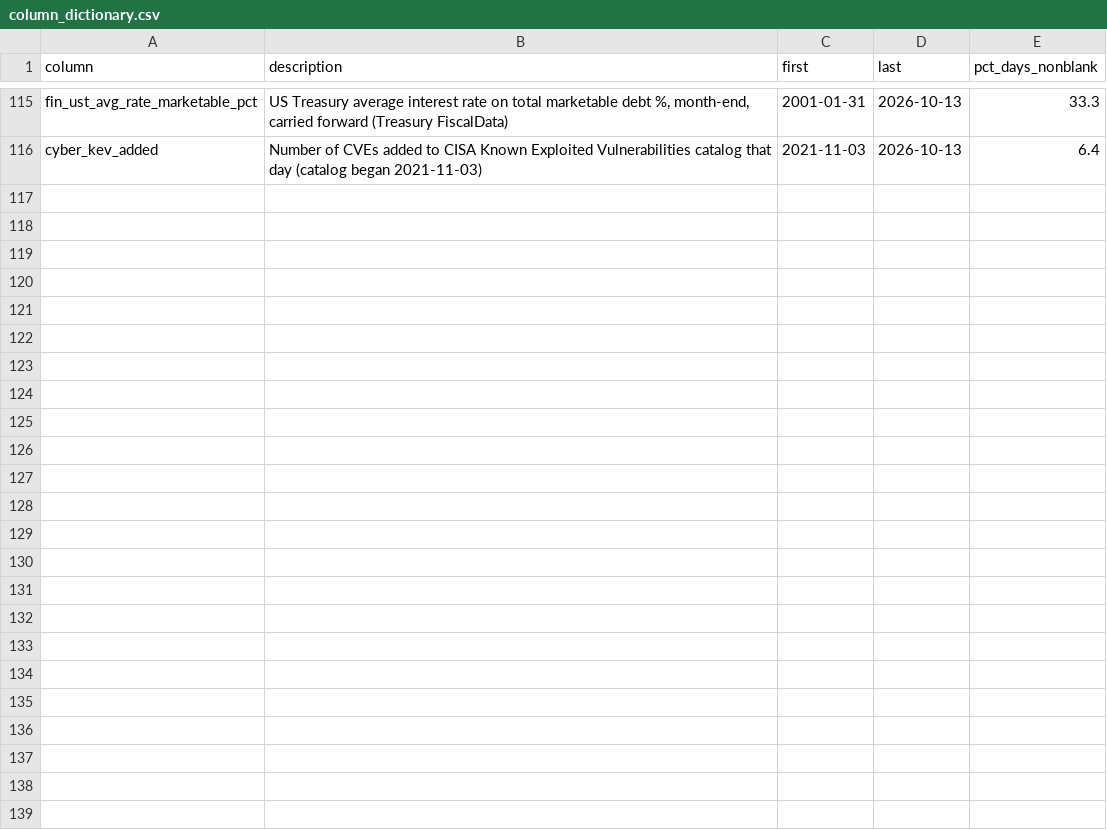
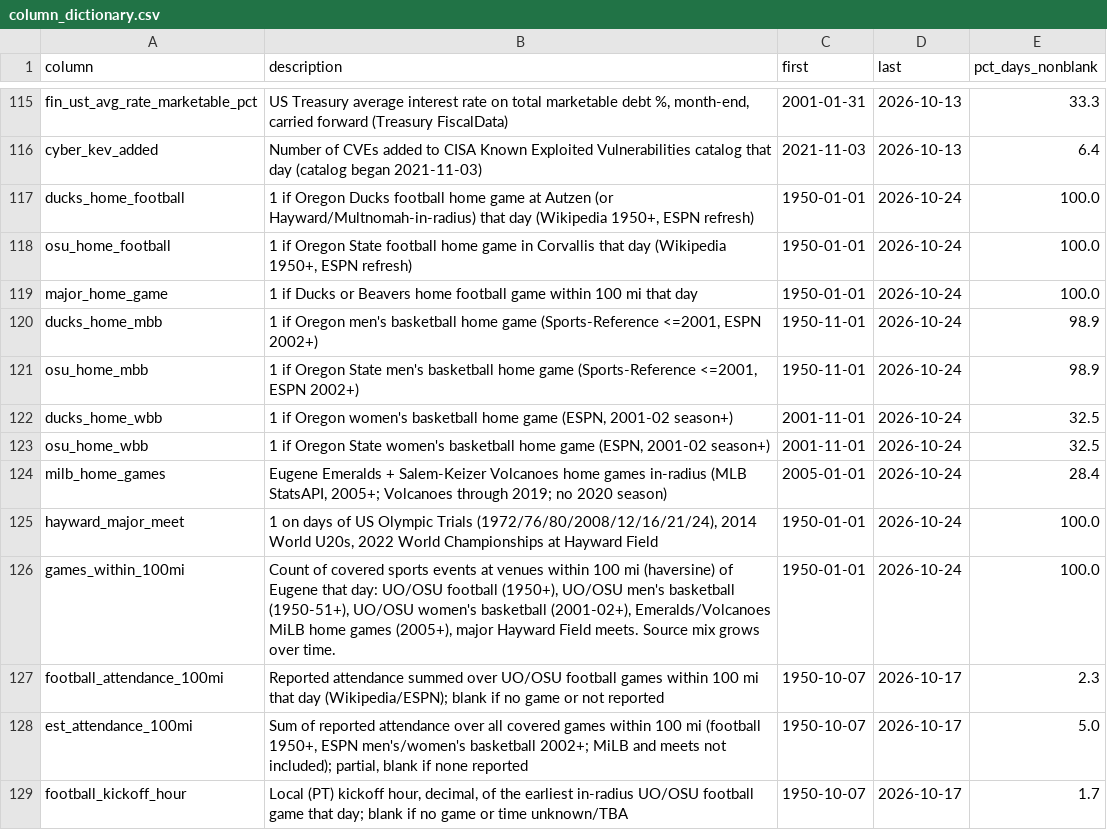
Before and after one commit to Churchy156/eugene-sky, a CSV file: column_dictionary.csv, drawn as a sheet; only a part is shown, gaps mark what is left out; the diff names each change by its address in the sheet, - before the commit and + after, or states it on an @@ line.

```diff
--- a/column_dictionary.csv
+++ b/column_dictionary.csv
+row 117: ducks_home_football | 1 if Oregon Ducks football home game at Autzen (or Hayward/Multnomah-in-radius) that day (Wikipedia 1950+, ESPN refresh) | 1950-01-01 | 2026-10-24 | 100.0
+row 118: osu_home_football | 1 if Oregon State football home game in Corvallis that day (Wikipedia 1950+, ESPN refresh) | 1950-01-01 | 2026-10-24 | 100.0
+row 119: major_home_game | 1 if Ducks or Beavers home football game within 100 mi that day | 1950-01-01 | 2026-10-24 | 100.0
+row 120: ducks_home_mbb | 1 if Oregon men's basketball home game (Sports-Reference <=2001, ESPN 2002+) | 1950-11-01 | 2026-10-24 | 98.9
+row 121: osu_home_mbb | 1 if Oregon State men's basketball home game (Sports-Reference <=2001, ESPN 2002+) | 1950-11-01 | 2026-10-24 | 98.9
+row 122: ducks_home_wbb | 1 if Oregon women's basketball home game (ESPN, 2001-02 season+) | 2001-11-01 | 2026-10-24 | 32.5
+row 123: osu_home_wbb | 1 if Oregon State women's basketball home game (ESPN, 2001-02 season+) | 2001-11-01 | 2026-10-24 | 32.5
+row 124: milb_home_games | Eugene Emeralds + Salem-Keizer Volcanoes home games in-radius (MLB StatsAPI, 2005+; Volcanoes through 2019; no 2020 season) | 2005-01-01 | 2026-10-24 | 28.4
+row 125: hayward_major_meet | 1 on days of US Olympic Trials (1972/76/80/2008/12/16/21/24), 2014 World U20s, 2022 World Championships at Hayward Field | 1950-01-01 | 2026-10-24 | 100.0
+row 126: games_within_100mi | Count of covered sports events at venues within 100 mi (haversine) of Eugene that day: UO/OSU football (1950+), UO/OSU men's basketball (1950-51+), UO/OSU women's basketball (2001-02+), Emeralds/Volcanoes MiLB home games (2005+), major Hayward Field meets. Source mix grows over time. | 1950-01-01 | 2026-10-24 | 100.0
+row 127: football_attendance_100mi | Reported attendance summed over UO/OSU football games within 100 mi that day (Wikipedia/ESPN); blank if no game or not reported | 1950-10-07 | 2026-10-17 | 2.3
+row 128: est_attendance_100mi | Sum of reported attendance over all covered games within 100 mi (football 1950+, ESPN men's/women's basketball 2002+; MiLB and meets not included); partial, blank if none reported | 1950-10-07 | 2026-10-17 | 5.0
+row 129: football_kickoff_hour | Local (PT) kickoff hour, decimal, of the earliest in-radius UO/OSU football game that day; blank if no game or time unknown/TBA | 1950-10-07 | 2026-10-17 | 1.7
```
Also changed, not shown: 15 other files.
